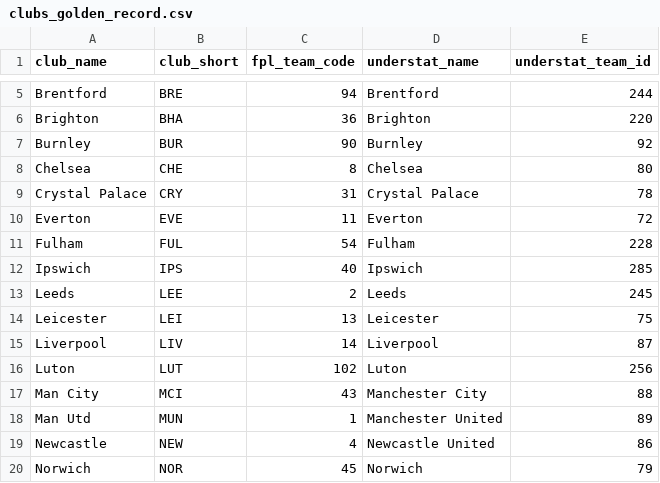
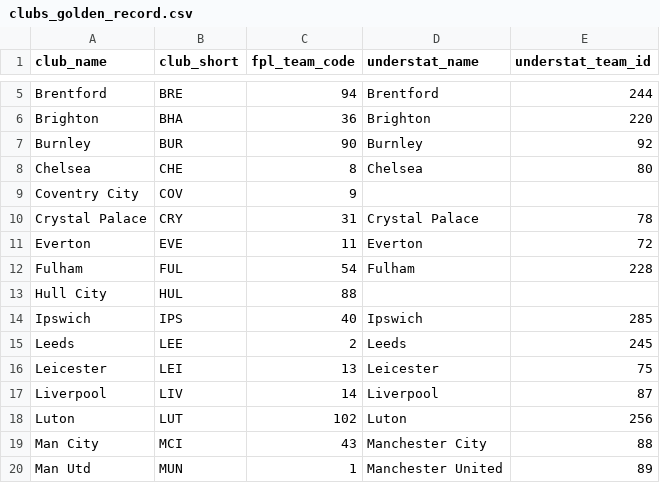
Before and after one commit to qazybekb/smartplayfpl, a CSV file: data/mappings/clubs_golden_record.csv, drawn as a sheet; only a part is shown, gaps mark what is left out; the shorter side is filled out with more unchanged rows.

```diff
--- a/data/mappings/clubs_golden_record.csv
+++ b/data/mappings/clubs_golden_record.csv
@@ -8,2 +8,3 @@ Burnley,BUR,90,Burnley,92
 Chelsea,CHE,8,Chelsea,80
+Coventry City,COV,9,,
 Crystal Palace,CRY,31,Crystal Palace,78
@@ -11,2 +12,3 @@ Everton,EVE,11,Everton,72
 Fulham,FUL,54,Fulham,228
+Hull City,HUL,88,,
 Ipswich,IPS,40,Ipswich,285
```
Also changed, not shown: 11 other files.
